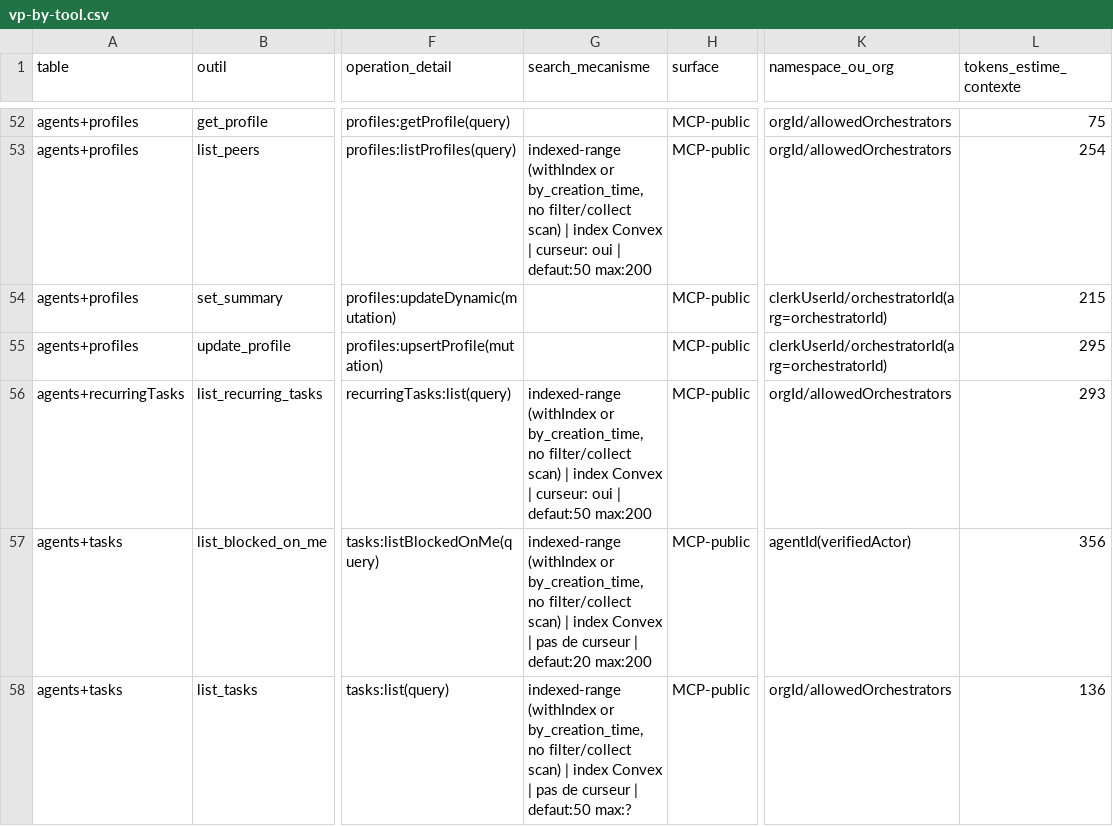
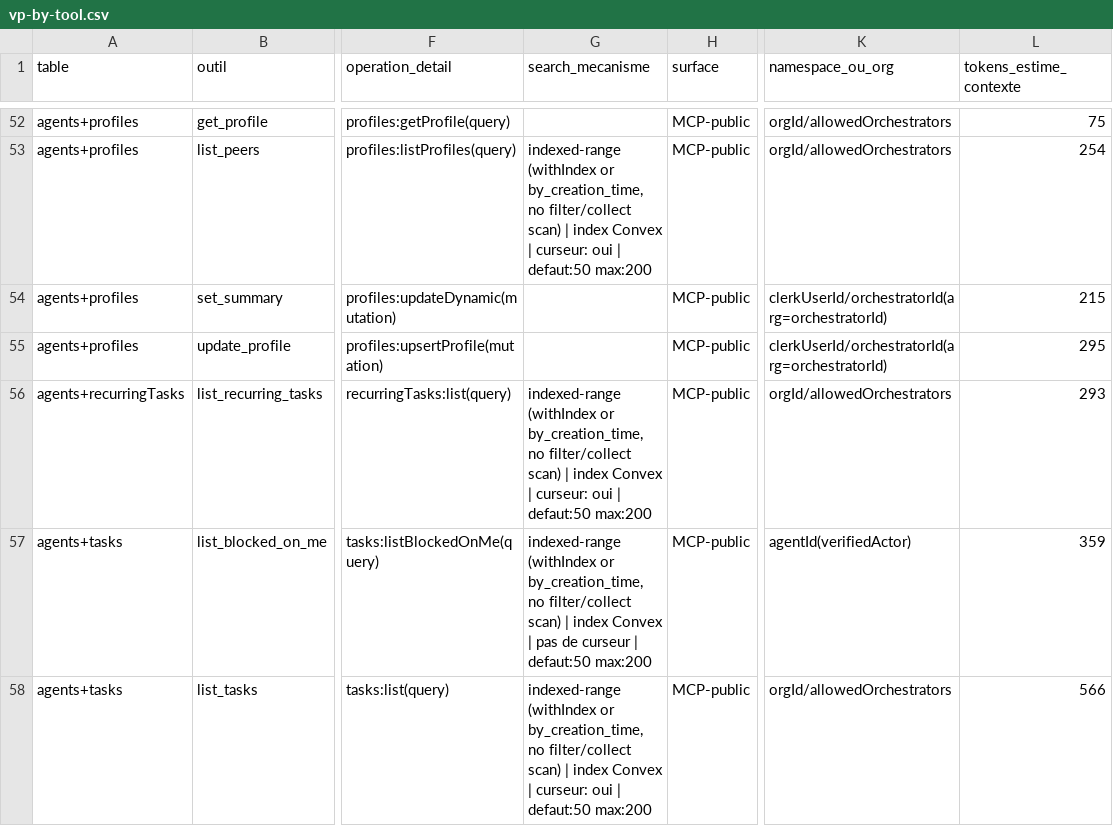
Before and after one commit to vantageos-agency/vantage-peers, a CSV file: .backend-doctor/vp-by-tool.csv, drawn as a sheet; only a part is shown, gaps mark what is left out; the diff covers the shown part only; the diff names each change by its address in the sheet, - before the commit and + after, or states it on an @@ line.

Commit message:
fix(oracle,mcp): the derivation reads a shared XArgsSchema.shape's limit bounds (list_tasks max 200, not ?); list_blocked_on_me defaults to 50 entries like list_tasks (task k17dh7c87cahraa1n45d5e2a0n8gz98d)

```diff
--- a/.backend-doctor/vp-by-tool.csv
+++ b/.backend-doctor/vp-by-tool.csv
-G57 (search_mecanisme): …curseur | defaut:20 max:200
+G57 (search_mecanisme): …curseur | defaut:50 max:200
-L57 (tokens_estime_contexte): 356
+L57 (tokens_estime_contexte): 359
-G58 (search_mecanisme): …Convex | pas de curseur | defaut:50 max:?
+G58 (search_mecanisme): …Convex | curseur: oui | defaut:50 max:200
-L58 (tokens_estime_contexte): 136
+L58 (tokens_estime_contexte): 566
```
Also changed, not shown: 9 edited cells elsewhere in this file, 2 other files.
